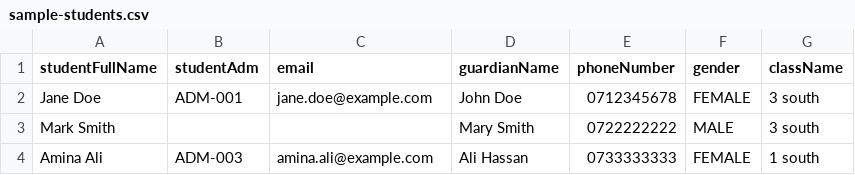
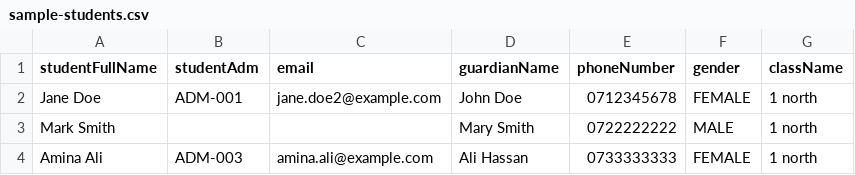
Before and after one commit to softwarewebdevelopers1-byte/SchoolManagement_System_Java_version, a CSV file: school-system/frontend/public/sample-students.csv, drawn as a sheet.

```diff
--- a/school-system/frontend/public/sample-students.csv
+++ b/school-system/frontend/public/sample-students.csv
@@ -1,4 +1,4 @@
 studentFullName,studentAdm,email,guardianName,phoneNumber,gender,className
-Jane Doe,ADM-001,jane.doe@example.com,John Doe,0712345678,FEMALE,3 south
-Mark Smith,,,Mary Smith,0722222222,MALE,3 south
-Amina Ali,ADM-003,amina.ali@example.com,Ali Hassan,0733333333,FEMALE,1 south
+Jane Doe,ADM-001,jane.doe2@example.com,John Doe,0712345678,FEMALE,1 north
+Mark Smith,,,Mary Smith,0722222222,MALE,1 north
+Amina Ali,ADM-003,amina.ali@example.com,Ali Hassan,0733333333,FEMALE,1 north
```
Also changed, not shown: 10 other files.
